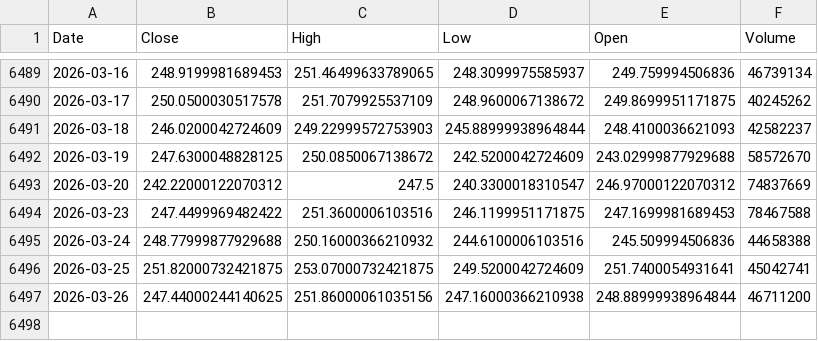
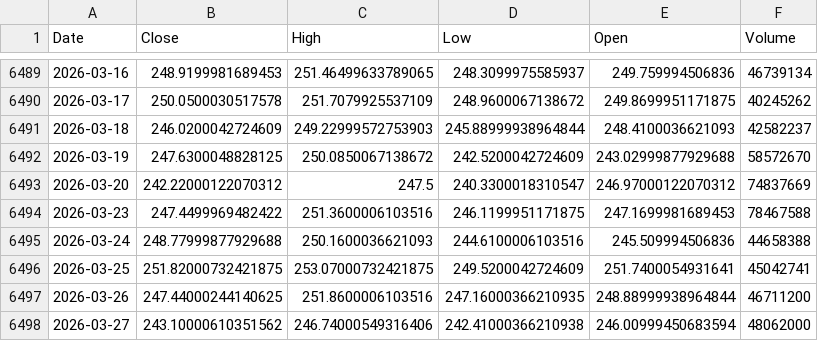
Before and after one commit to kittycapital/asset-forecast, a CSV file: data/raw/IWM.csv, drawn as a sheet; only a part is shown, gaps mark what is left out.

```diff
--- a/data/raw/IWM.csv
+++ b/data/raw/IWM.csv
@@ -6494,4 +6494,5 @@ Date,Close,High,Low,Open,Volume
 2026-03-23,247.4499969482422,251.3600006103516,246.1199951171875,247.1699981689453,78467588
-2026-03-24,248.77999877929688,250.16000366210932,244.6100006103516,245.509994506836,44658388
+2026-03-24,248.77999877929688,250.1600036621093,244.6100006103516,245.509994506836,44658388
 2026-03-25,251.82000732421875,253.07000732421875,249.5200042724609,251.7400054931641,45042741
-2026-03-26,247.44000244140625,251.86000061035156,247.16000366210938,248.88999938964844,46711200
+2026-03-26,247.44000244140625,251.8600006103516,247.16000366210935,248.88999938964844,46711200
+2026-03-27,243.10000610351562,246.74000549316406,242.41000366210938,246.00999450683594,48062000
```
Also changed, not shown: data/raw/EWY.csv, data/raw/GLD.csv, 44 other files.
